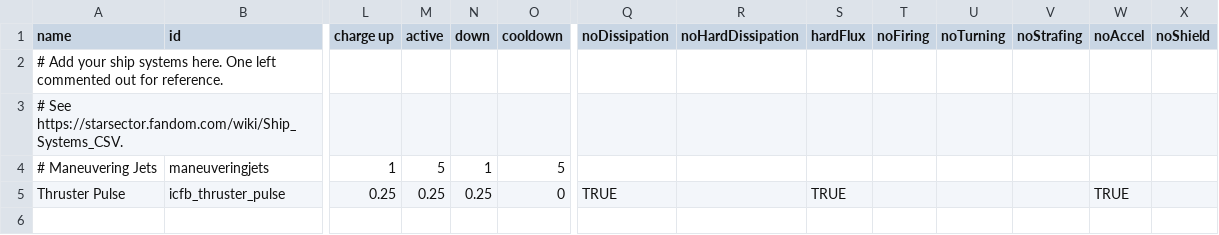
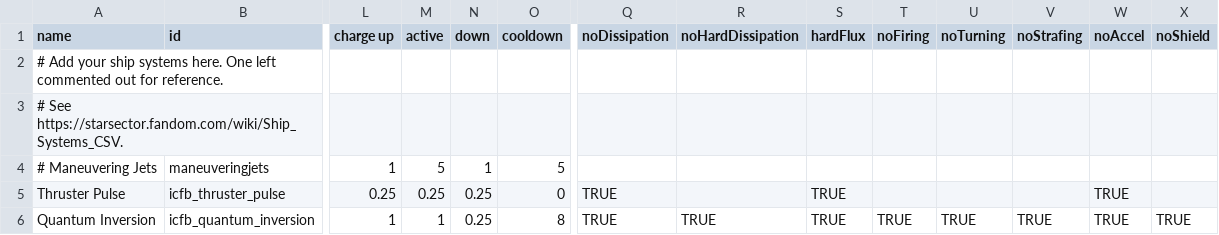
Before and after one commit to JohnShmo/Project_ItCameFromBeyond, a CSV file: data/shipsystems/ship_systems.csv, drawn as a sheet; only a part is shown, gaps mark what is left out; rows hold the shown columns only; the diff names each change by its address in the sheet, - before the commit and + after, or states it on an @@ line.

```diff
--- a/data/shipsystems/ship_systems.csv
+++ b/data/shipsystems/ship_systems.csv
+row 6: Quantum Inversion | icfb_quantum_inversion | 1 | 1 | 0.25 | 8 | TRUE | TRUE | TRUE | TRUE | TRUE | TRUE | TRUE | TRUE
```
Also changed, not shown: 5 other files.
